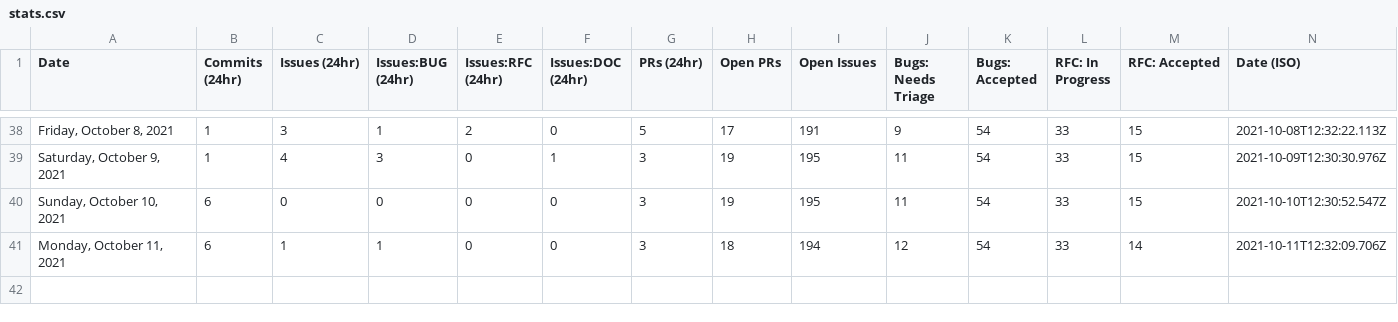
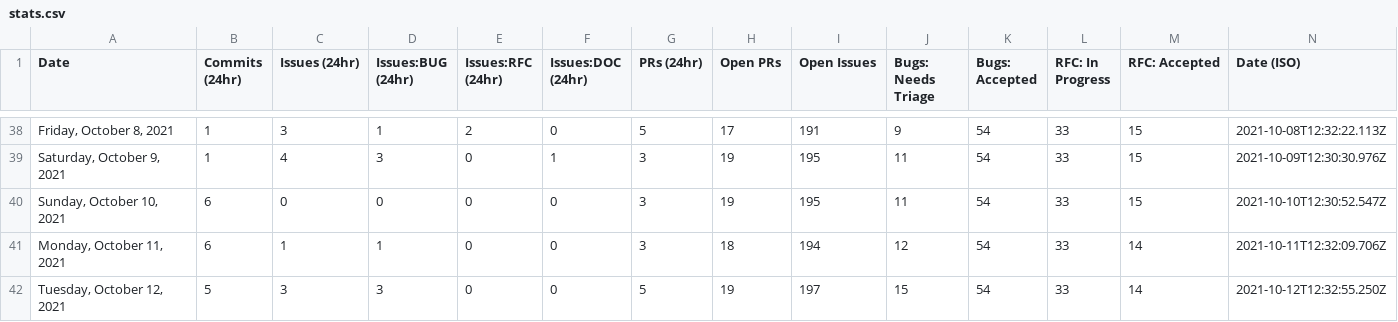
Before and after one commit to akellbl4/astro, a CSV file: scripts/stats/stats.csv, drawn as a sheet; only a part is shown, gaps mark what is left out; the diff names each change by its address in the sheet, - before the commit and + after, or states it on an @@ line.

```diff
--- a/scripts/stats/stats.csv
+++ b/scripts/stats/stats.csv
+row 42: Tuesday, October 12, 2021 | 5 | 3 | 3 | 0 | 0 | 5 | 19 | 197 | 15 | 54 | 33 | 14 | 2021-10-12T12:32:55.250Z
```
